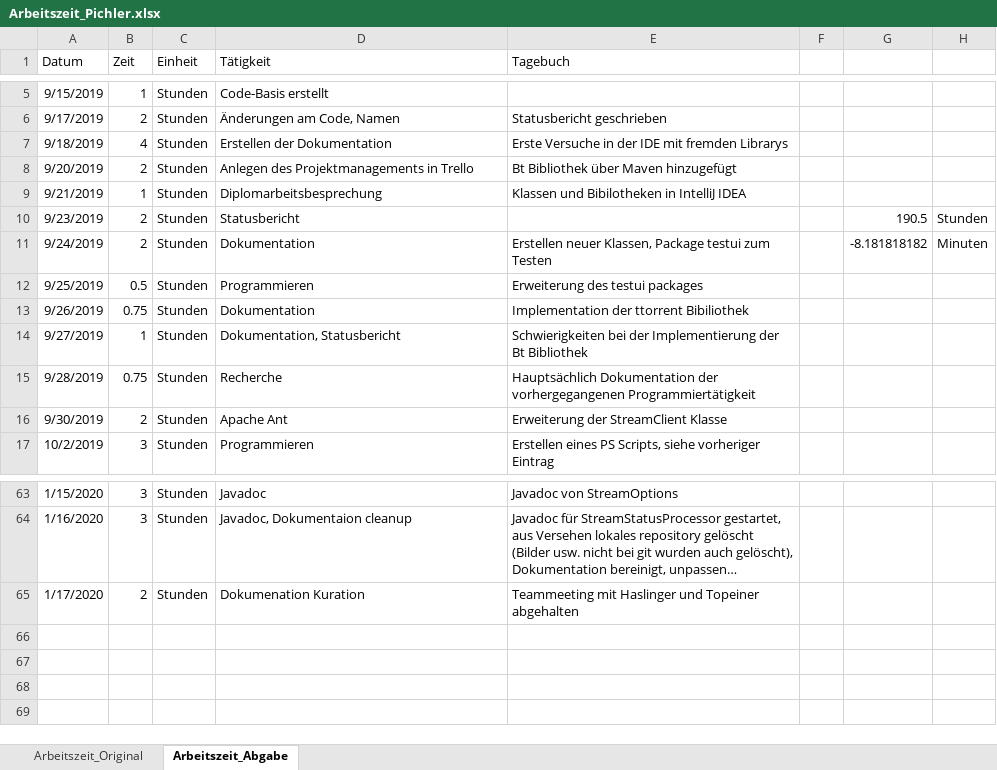
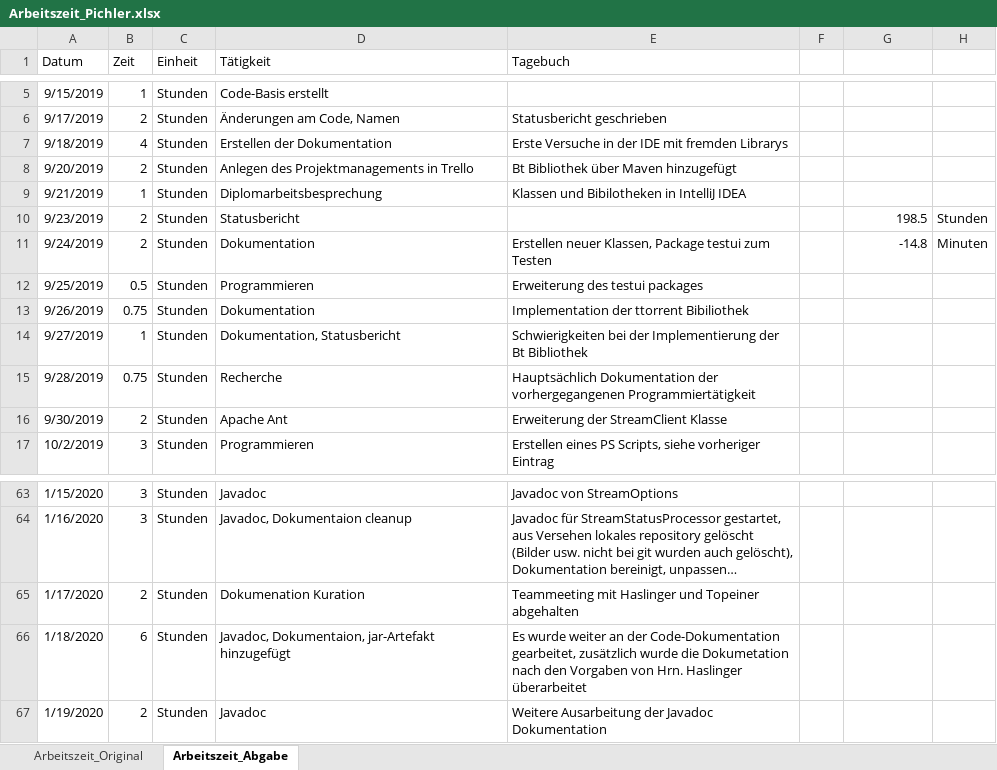
Before and after one commit to PichlerMartin/stream, an Excel workbook: docs/Arbeitszeit_Pichler.xlsx, sheet Arbeitszeit_Abgabe, drawn as a sheet; only a part is shown, gaps mark what is left out; long unchanged cells end in …; values as stored, in another font and other column widths than the file's, no borders; the diff names each change by its address in the sheet, - before the commit and + after, or states it on an @@ line.

Commit message:
updated working hours

```diff
--- a/docs/Arbeitszeit_Pichler.xlsx (sheet Arbeitszeit_Abgabe)
+++ b/docs/Arbeitszeit_Pichler.xlsx (sheet Arbeitszeit_Abgabe)
-G10: 190.5
+G10: 198.5
-G11: -8.181818182
+G11: -14.8
+row 66: 1/18/2020 | 6 | Stunden | Javadoc, Dokumentaion, jar-Artefakt hinzugefügt | Es wurde weiter an der Code-Dokumentation gearbeitet, zusätzlich wurde die Dokumetation nach den Vorgaben von Hrn. Haslinger überarbeitet
+row 67: 1/19/2020 | 2 | Stunden | Javadoc | Weitere Ausarbeitung der Javadoc Dokumentation
```
Also changed, not shown: sheet Arbeitszeit_Original.
